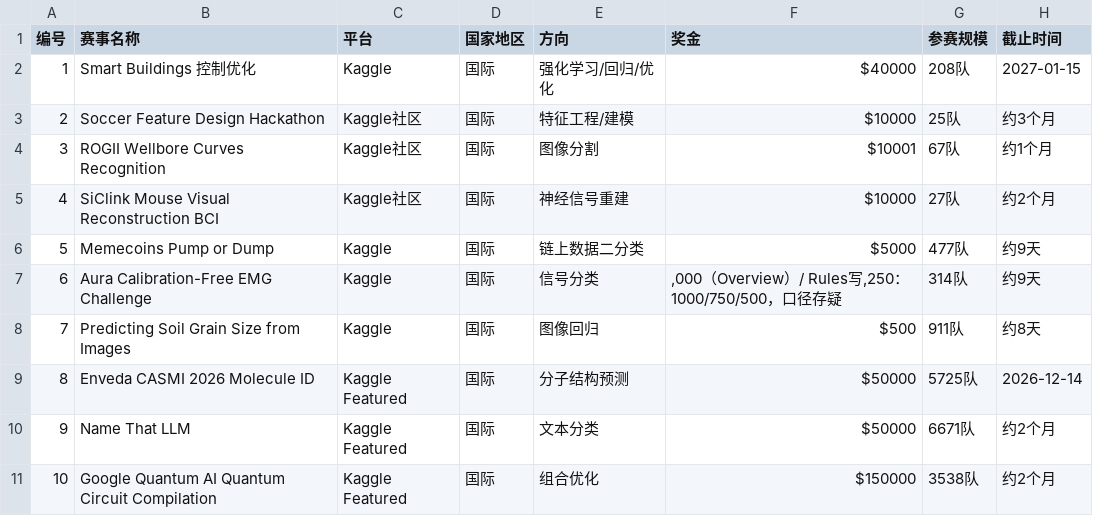
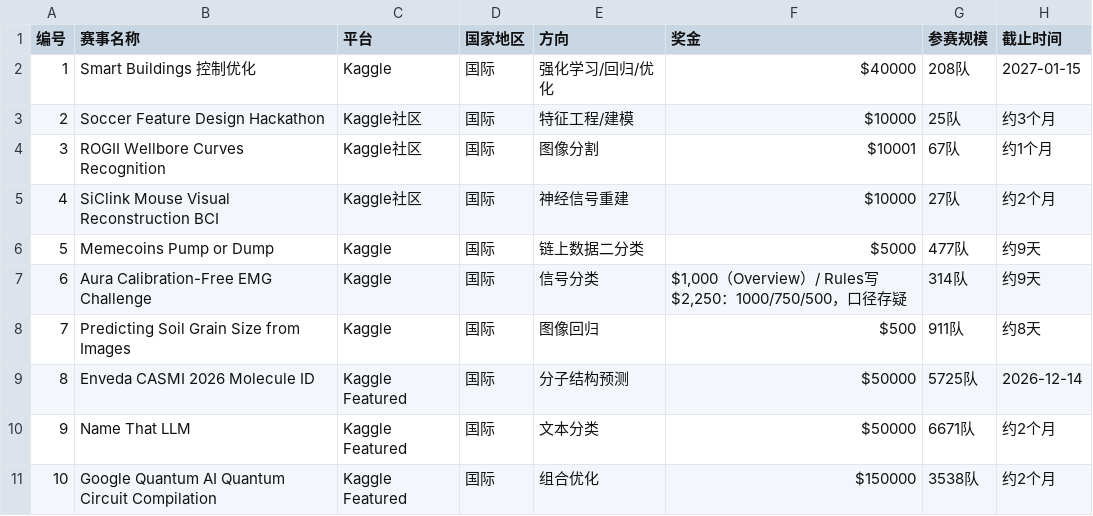
Before and after one commit to ReCoding-it/competitions-of-recoding, a CSV file: competitions.csv, drawn as a sheet; only a part is shown; the diff names each change by its address in the sheet, - before the commit and + after, or states it on an @@ line.

```diff
--- a/competitions.csv
+++ b/competitions.csv
-F7 (奖金): ,000（Overview）/ Rules写,250：1000/750/500…
+F7 (奖金): $1,000（Overview）/ Rules写$2,250：1000/750/500…
```
Also changed, not shown: 1 other file.
